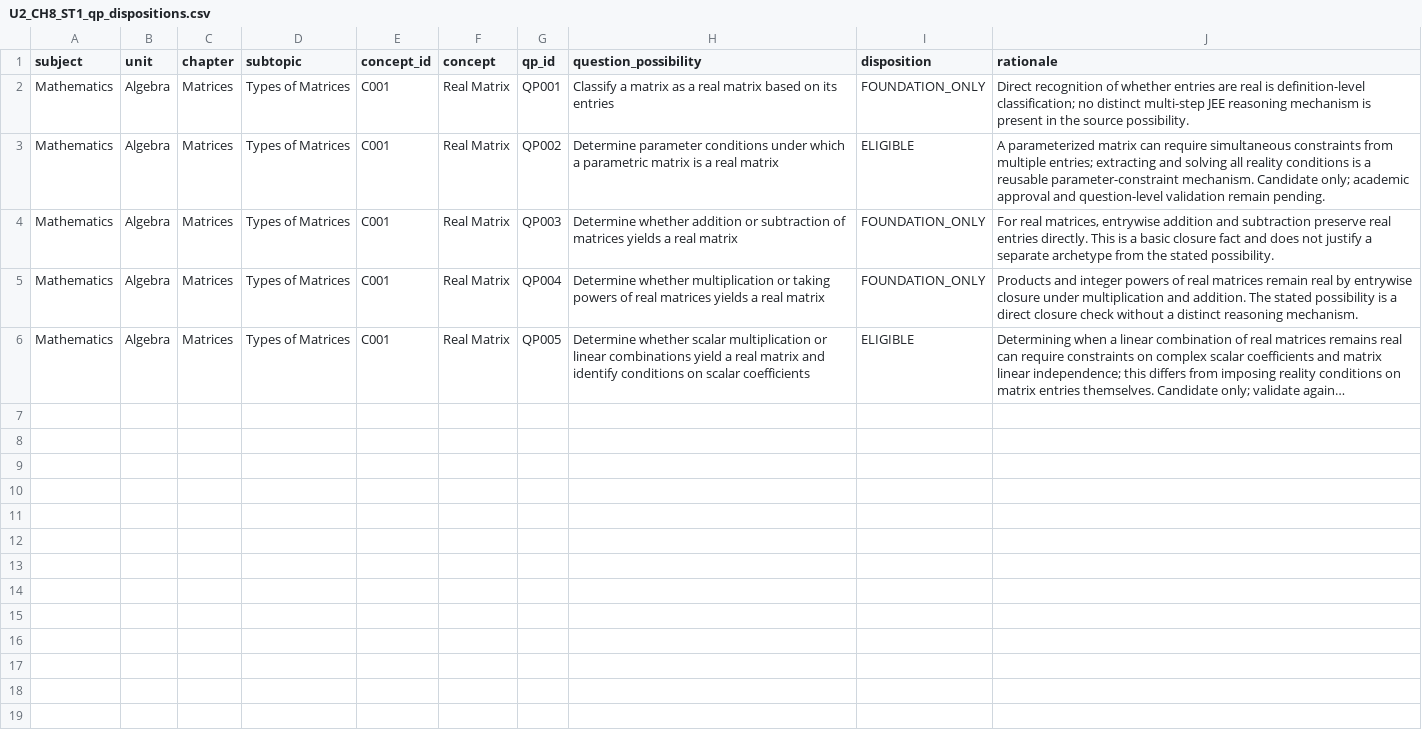
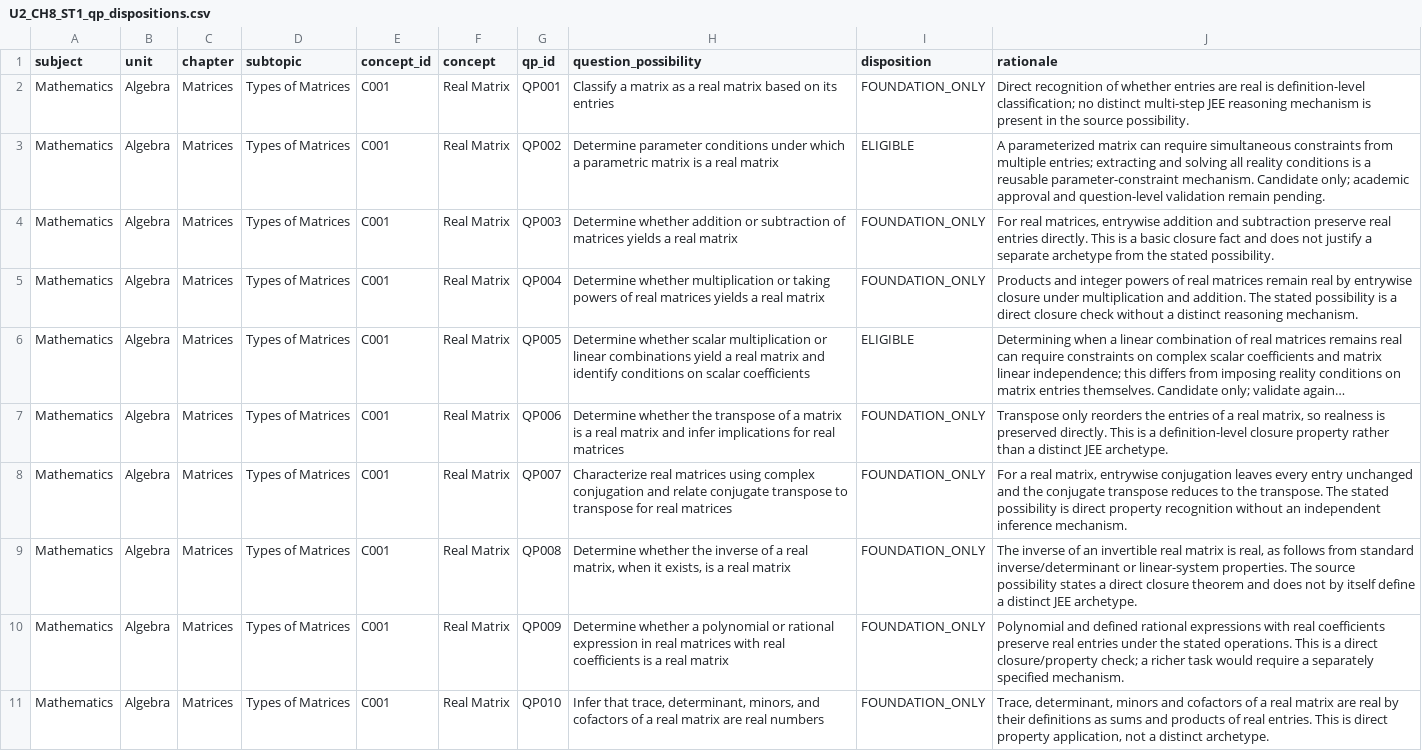
Before and after one commit to vinothkumarar/QuestionFactory, a CSV file: Engine/catalog/archetype_catalog/catalogs/U2_CH8_ST1_qp_dispositions.csv, drawn as a sheet; long unchanged cells end in …; the diff names each change by its address in the sheet, - before the commit and + after, or states it on an @@ line.

Commit message:
Export real-matrix QP dispositions through QP010

```diff
--- a/Engine/catalog/archetype_catalog/catalogs/U2_CH8_ST1_qp_dispositions.csv
+++ b/Engine/catalog/archetype_catalog/catalogs/U2_CH8_ST1_qp_dispositions.csv
+row 7: Mathematics | Algebra | Matrices | Types of Matrices | C001 | Real Matrix | QP006 | Determine whether the transpose of a matrix is a real matrix and infer implications for real matrices | FOUNDATION_ONLY | Transpose only reorders the entries of a real matrix, so realness is preserved directly. This is a definition-level closure property rather than a distinct JEE archetype.
+row 8: Mathematics | Algebra | Matrices | Types of Matrices | C001 | Real Matrix | QP007 | Characterize real matrices using complex conjugation and relate conjugate transpose to transpose for real matrices | FOUNDATION_ONLY | For a real matrix, entrywise conjugation leaves every entry unchanged and the conjugate transpose reduces to the transpose. The stated possibility is direct property recognition without an independent inference mechanism.
+row 9: Mathematics | Algebra | Matrices | Types of Matrices | C001 | Real Matrix | QP008 | Determine whether the inverse of a real matrix, when it exists, is a real matrix | FOUNDATION_ONLY | The inverse of an invertible real matrix is real, as follows from standard inverse/determinant or linear-system properties. The source possibility states a direct closure theorem and does not by itself define a distinct JEE archetype.
+row 10: Mathematics | Algebra | Matrices | Types of Matrices | C001 | Real Matrix | QP009 | Determine whether a polynomial or rational expression in real matrices with real coefficients is a real matrix | FOUNDATION_ONLY | Polynomial and defined rational expressions with real coefficients preserve real entries under the stated operations. This is a direct closure/property check; a richer task would require a separately specified mechanism.
+row 11: Mathematics | Algebra | Matrices | Types of Matrices | C001 | Real Matrix | QP010 | Infer that trace, determinant, minors, and cofactors of a real matrix are real numbers | FOUNDATION_ONLY | Trace, determinant, minors and cofactors of a real matrix are real by their definitions as sums and products of real entries. This is direct property application, not a distinct archetype.
```
